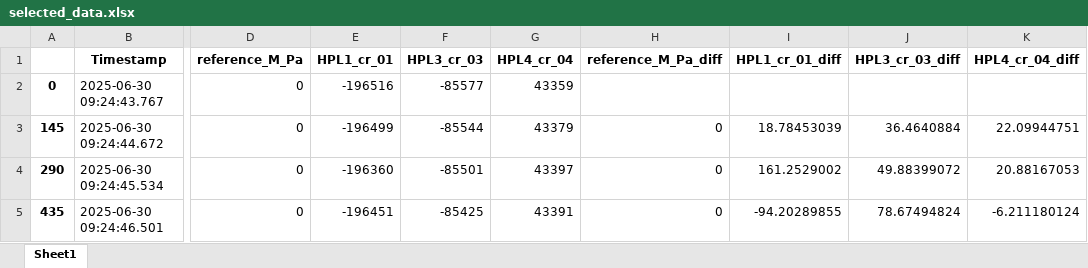
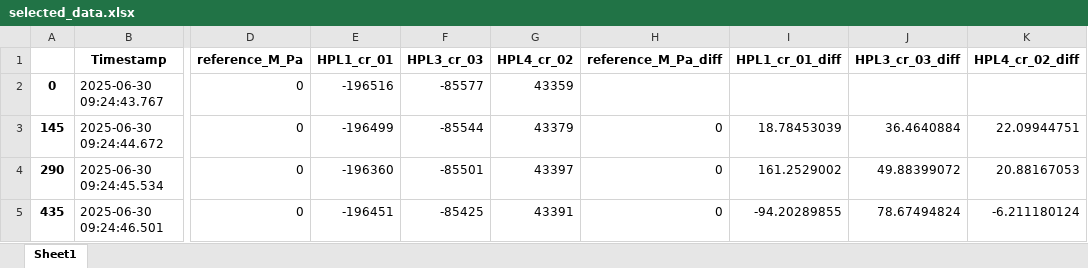
Before and after one commit to in-space-we-thrust/experiments, an Excel workbook: exp_09_pressure_measurement_2025_07_01/measurement_04/results/selected_data.xlsx, sheet Sheet1, drawn as a sheet; only a part is shown, gaps mark what is left out; values as stored, in another font and other column widths than the file's, no borders; the diff names each change by its address in the sheet, - before the commit and + after, or states it on an @@ line.

```diff
--- a/exp_09_pressure_measurement_2025_07_01/measurement_04/results/selected_data.xlsx (sheet Sheet1)
+++ b/exp_09_pressure_measurement_2025_07_01/measurement_04/results/selected_data.xlsx (sheet Sheet1)
-G1: HPL4_cr_04
+G1: HPL4_cr_02
-K1: HPL4_cr_04_diff
+K1: HPL4_cr_02_diff
```
Also changed, not shown: exp_09_pressure_measurement_2025_07_01/measurement_03/results/selected_data.xlsx, exp_09_pressure_measurement_2025_07_01/measurement_03/results/stable_data.xlsx, 39 other files.
